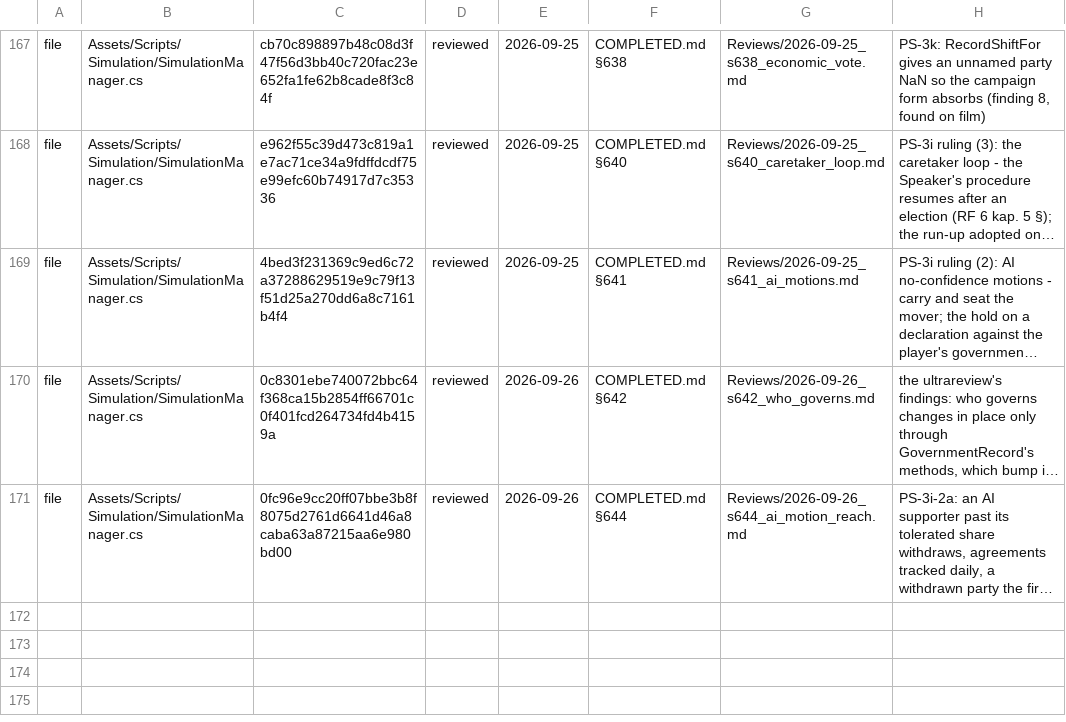
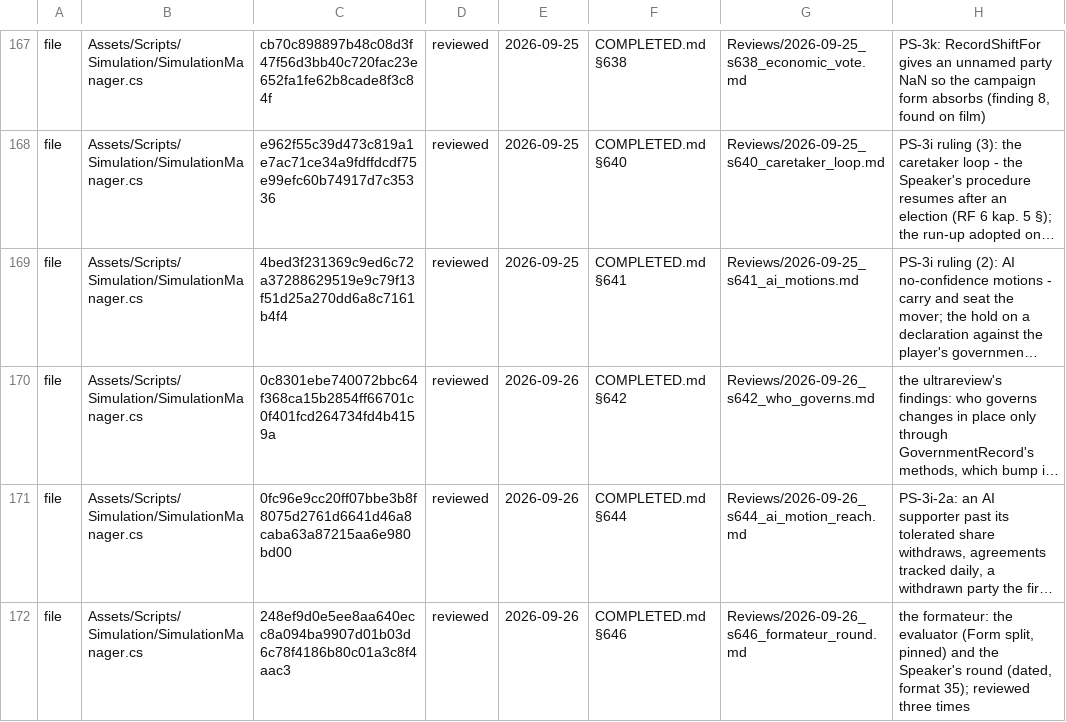
Before and after one commit to Bippen/PoliSim, a TSV file: Tools/review_ledger.tsv, drawn as a sheet; only a part is shown, gaps mark what is left out; long unchanged cells end in …; the diff names each change by its address in the sheet, - before the commit and + after, or states it on an @@ line.

```diff
--- a/Tools/review_ledger.tsv
+++ b/Tools/review_ledger.tsv
+row 172: file | Assets/Scripts/Simulation/SimulationManager.cs | 248ef9d0e5ee8aa640ecc8a094ba9907d01b03d6c78f4186b80c01a3c8f4aac3 | reviewed | 2026-09-26 | COMPLETED.md §646 | Reviews/2026-09-26_s646_formateur_round.md | the formateur: the evaluator (Form split, pinned) and the Speaker's round (dated, format 35); reviewed three times
```
Also changed, not shown: Tools/film_scope.tsv, 25 other files.
